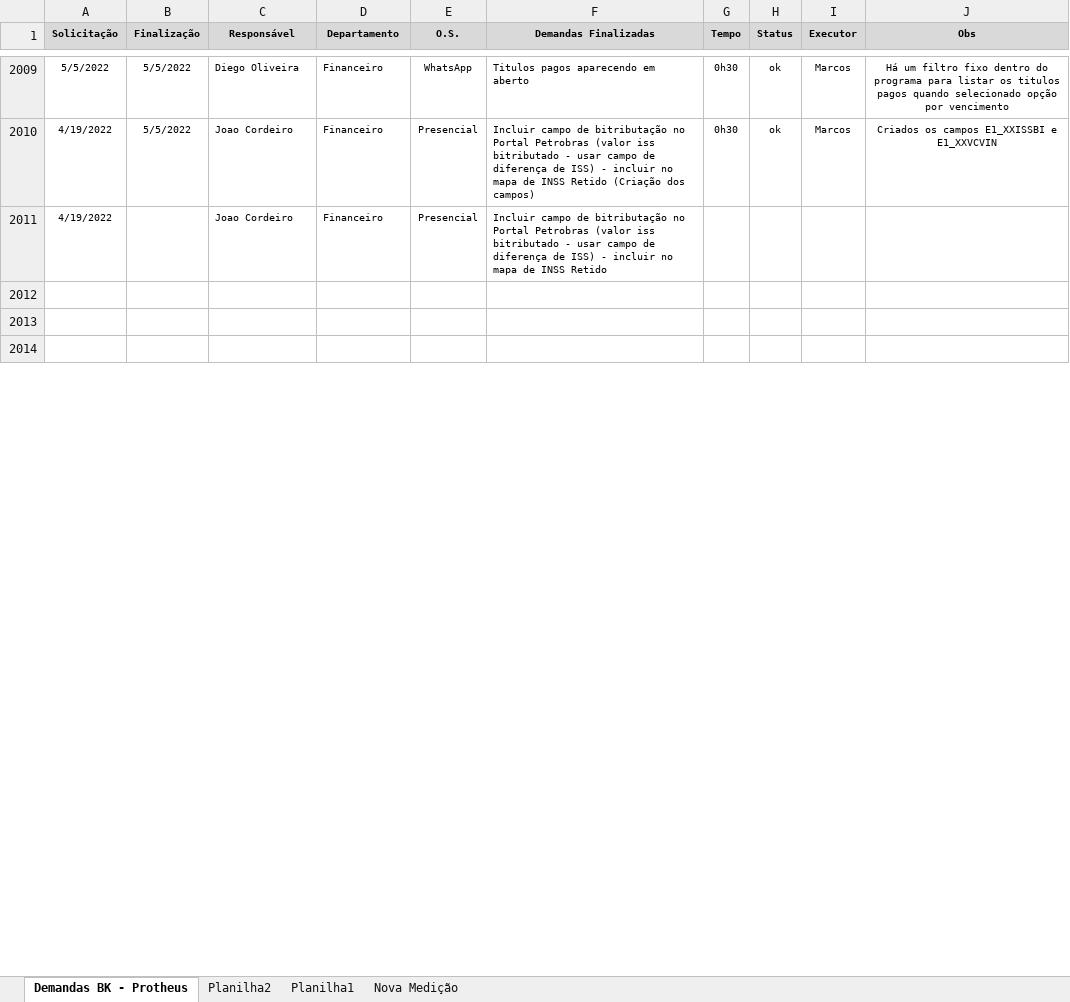
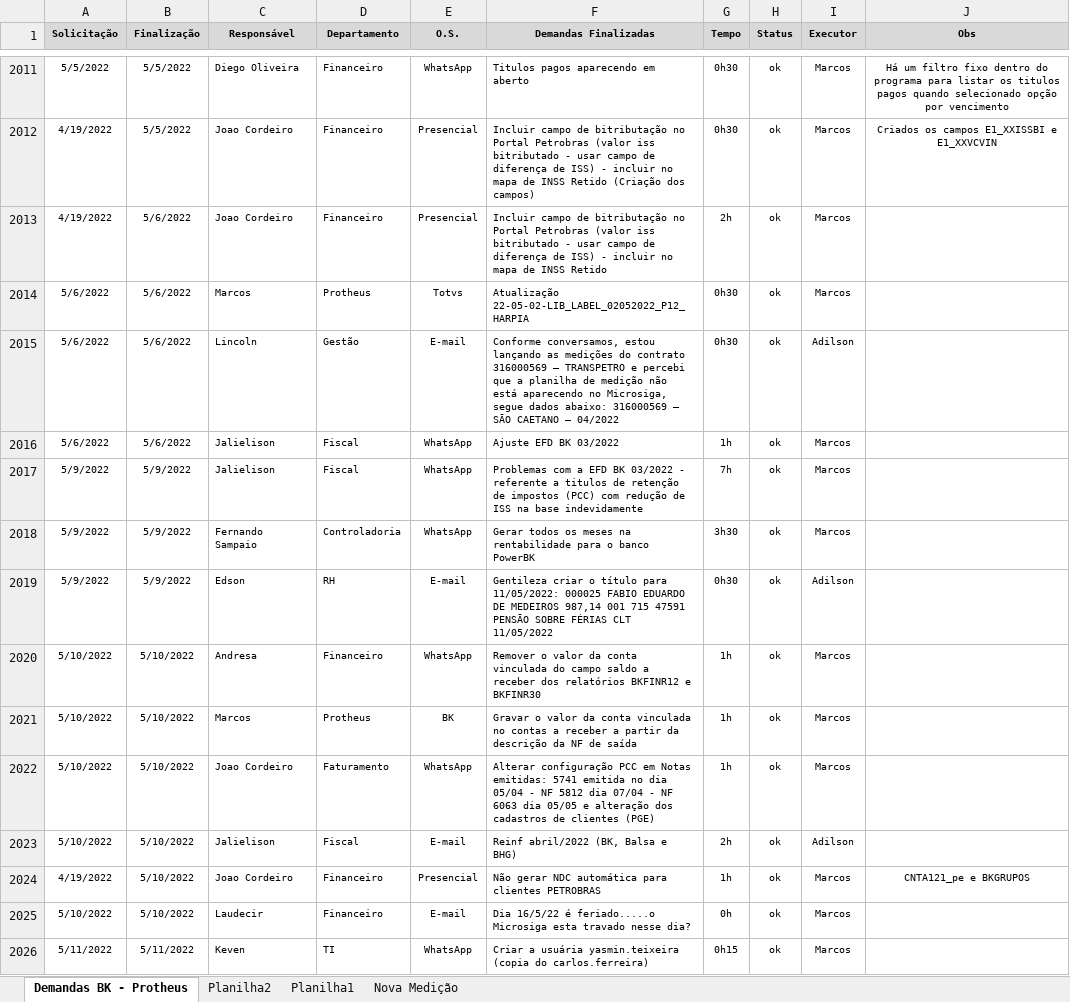
Before and after one commit to marcos-abrahao/bk, an Excel workbook: demanda_Siga _BK.xlsx, sheet Demandas BK - Protheus, drawn as a sheet; only a part is shown, gaps mark what is left out; the shorter side is filled out with more unchanged rows; values as stored, in another font and other column widths than the file's, no borders; addresses are those after the commit; the diff covers the shown part only; the diff names each change by its address in the sheet, - before the commit and + after, or states it on an @@ line.

```diff
--- a/demanda_Siga _BK.xlsx (sheet Demandas BK - Protheus)
+++ b/demanda_Siga _BK.xlsx (sheet Demandas BK - Protheus)
-B2013 (Finalização): (empty)
+B2013 (Finalização): 5/6/2022
-G2013 (Tempo): (empty)
+G2013 (Tempo): 2h
-H2013 (Status): (empty)
+H2013 (Status): ok
-I2013 (Executor): (empty)
+I2013 (Executor): Marcos
+row 2014: 5/6/2022 | 5/6/2022 | Marcos | Protheus | Totvs | Atualização 22-05-02-LIB_LABEL_02052022_P12_HARPIA | 0h30 | ok | Marcos
+row 2015: 5/6/2022 | 5/6/2022 | Lincoln | Gestão | E-mail | Conforme conversamos, estou lançando as medições do contrato 316000569 – TRANSPETRO e percebi que a planilha de medição não está aparecendo no Microsiga, segue dados abaixo: 316000569 – SÃO CAETANO – 04/2022 | 0h30 | ok | Adilson
+row 2016: 5/6/2022 | 5/6/2022 | Jalielison | Fiscal | WhatsApp | Ajuste EFD BK 03/2022 | 1h | ok | Marcos
+row 2017: 5/9/2022 | 5/9/2022 | Jalielison | Fiscal | WhatsApp | Problemas com a EFD BK 03/2022 - referente a titulos de retenção de impostos (PCC) com redução de ISS na base indevidamente | 7h | ok | Marcos
+row 2018: 5/9/2022 | 5/9/2022 | Fernando Sampaio | Controladoria | WhatsApp | Gerar todos os meses na rentabilidade para o banco PowerBK | 3h30 | ok | Marcos
+row 2019: 5/9/2022 | 5/9/2022 | Edson | RH | E-mail | Gentileza criar o título para 11/05/2022: 000025 FABIO EDUARDO DE MEDEIROS 987,14 001 715 47591 PENSÃO SOBRE FÉRIAS CLT 11/05/2022 | 0h30 | ok | Adilson
+row 2020: 5/10/2022 | 5/10/2022 | Andresa | Financeiro | WhatsApp | Remover o valor da conta vinculada do campo saldo a receber dos relatórios BKFINR12 e BKFINR30 | 1h | ok | Marcos
+row 2021: 5/10/2022 | 5/10/2022 | Marcos | Protheus | BK | Gravar o valor da conta vinculada no contas a receber a partir da descrição da NF de saída | 1h | ok | Marcos
+row 2022: 5/10/2022 | 5/10/2022 | Joao Cordeiro | Faturamento | WhatsApp | Alterar configuração PCC em Notas emitidas: 5741 emitida no dia 05/04 - NF 5812 dia 07/04 - NF 6063 dia 05/05 e alteração dos cadastros de clientes (PGE) | 1h | ok | Marcos
+row 2023: 5/10/2022 | 5/10/2022 | Jalielison | Fiscal | E-mail | Reinf abril/2022 (BK, Balsa e BHG) | 2h | ok | Adilson
+row 2024: 4/19/2022 | 5/10/2022 | Joao Cordeiro | Financeiro | Presencial | Não gerar NDC automática para clientes PETROBRAS | 1h | ok | Marcos | CNTA121_pe e BKGRUPOS
+row 2025: 5/10/2022 | 5/10/2022 | Laudecir | Financeiro | E-mail | Dia 16/5/22 é feriado.....o Microsiga esta travado nesse dia? | 0h | ok | Marcos
+row 2026: 5/11/2022 | 5/11/2022 | Keven | TI | WhatsApp | Criar a usuária yasmin.teixeira (copia do carlos.ferreira) | 0h15 | ok | Marcos
```
Also changed, not shown: 5 added rows, 3 removed rows and 5 edited cells elsewhere in this sheet, sheet Planilha2, 13 other files.
